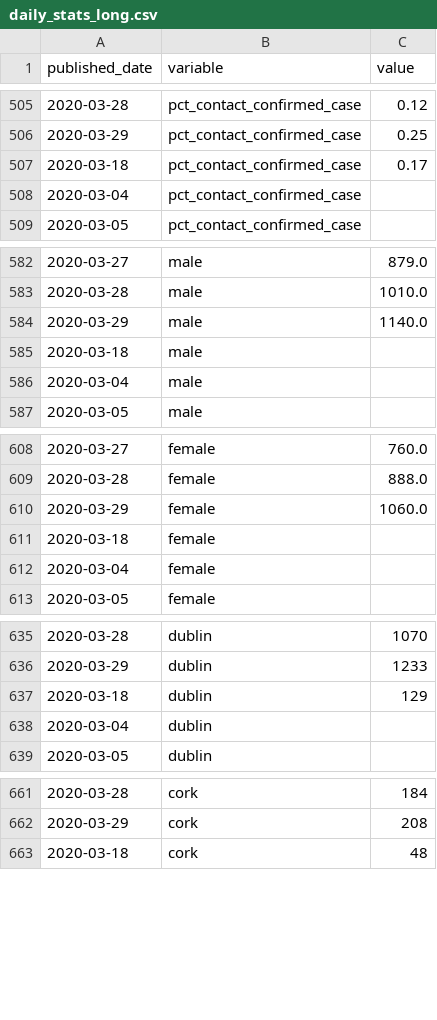
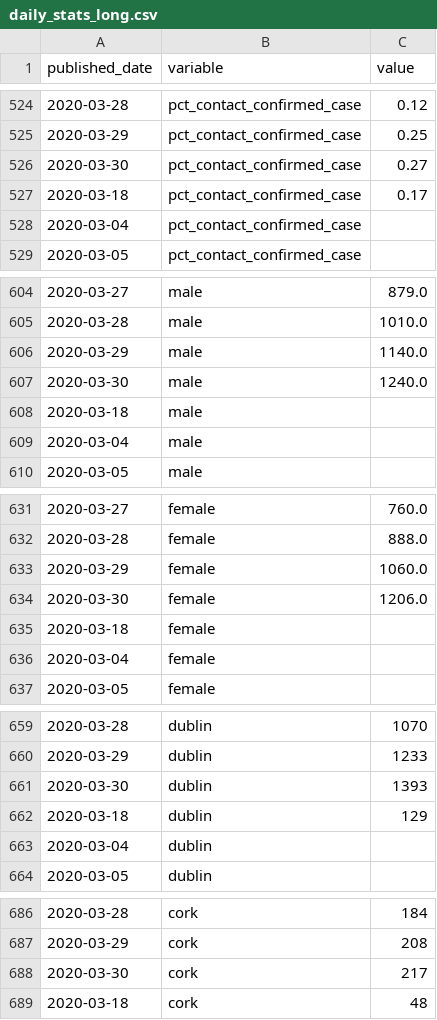
Before and after one commit to andrewm4894/ireland_covid19_data, a CSV file: data/daily_stats_long.csv, drawn as a sheet; only a part is shown, gaps mark what is left out; the diff covers the shown part only; the diff names each change by its address in the sheet, - before the commit and + after, or states it on an @@ line.

```diff
--- a/data/daily_stats_long.csv
+++ b/data/daily_stats_long.csv
+row 526: 2020-03-30 | pct_contact_confirmed_case | 0.27
+row 607: 2020-03-30 | male | 1240.0
+row 634: 2020-03-30 | female | 1206.0
+row 661: 2020-03-30 | dublin | 1393
+row 688: 2020-03-30 | cork | 217
```
Also changed, not shown: 42 added rows elsewhere in this file, data/age.csv, data/county.csv, 5 other files.
